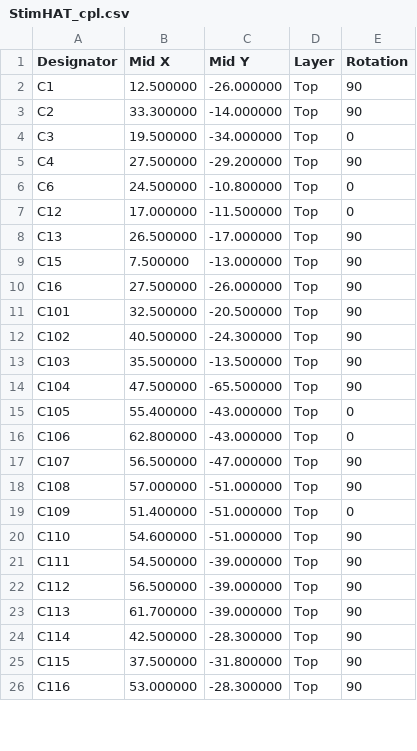
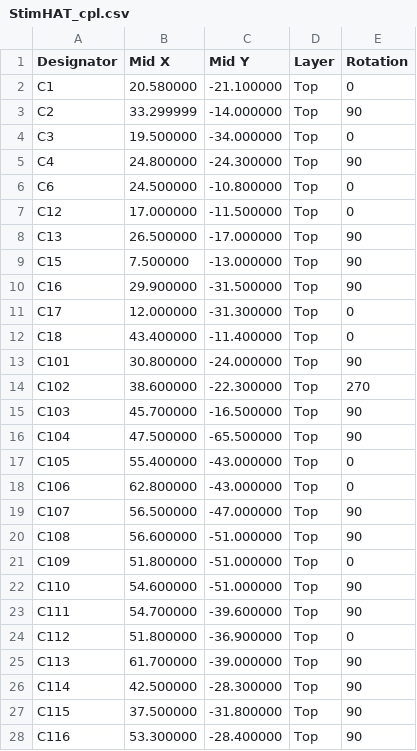
Before and after one commit to ckemere/LaserDriver, a CSV file: LaserHAT/fab/StimHAT/StimHAT_cpl.csv, drawn as a sheet; only a part is shown; the diff covers the shown part only.

```diff
--- a/LaserHAT/fab/StimHAT/StimHAT_cpl.csv
+++ b/LaserHAT/fab/StimHAT/StimHAT_cpl.csv
@@ -1,6 +1,6 @@
 Designator,Mid X,Mid Y,Layer,Rotation
-C1,12.500000,-26.000000,Top,90
-C2,33.300000,-14.000000,Top,90
+C1,20.580000,-21.100000,Top,0
+C2,33.299999,-14.000000,Top,90
 C3,19.500000,-34.000000,Top,0
-C4,27.500000,-29.200000,Top,90
+C4,24.800000,-24.300000,Top,90
 C6,24.500000,-10.800000,Top,0
@@ -9,6 +9,8 @@ C13,26.500000,-17.000000,Top,90
 C15,7.500000,-13.000000,Top,90
-C16,27.500000,-26.000000,Top,90
-C101,32.500000,-20.500000,Top,90
-C102,40.500000,-24.300000,Top,90
-C103,35.500000,-13.500000,Top,90
+C16,29.900000,-31.500000,Top,90
+C17,12.000000,-31.300000,Top,0
+C18,43.400000,-11.400000,Top,0
+C101,30.800000,-24.000000,Top,90
+C102,38.600000,-22.300000,Top,270
+C103,45.700000,-16.500000,Top,90
 C104,47.500000,-65.500000,Top,90
@@ -17,7 +19,7 @@ C106,62.800000,-43.000000,Top,0
 C107,56.500000,-47.000000,Top,90
-C108,57.000000,-51.000000,Top,90
-C109,51.400000,-51.000000,Top,0
+C108,56.600000,-51.000000,Top,90
+C109,51.800000,-51.000000,Top,0
 C110,54.600000,-51.000000,Top,90
-C111,54.500000,-39.000000,Top,90
-C112,56.500000,-39.000000,Top,90
+C111,54.700000,-39.600000,Top,90
+C112,51.800000,-36.900000,Top,0
 C113,61.700000,-39.000000,Top,90
@@ -25,2 +27,2 @@ C114,42.500000,-28.300000,Top,90
 C115,37.500000,-31.800000,Top,90
-C116,53.000000,-28.300000,Top,90
+C116,53.300000,-28.400000,Top,90
```
Also changed, not shown: 2 added rows, 2 removed rows and 41 edited cells elsewhere in this file, LaserHAT/StimHAT/bom_StimHAT.csv, LaserHAT/fab/StimHAT/StimHAT_bom.csv, 21 other files.
